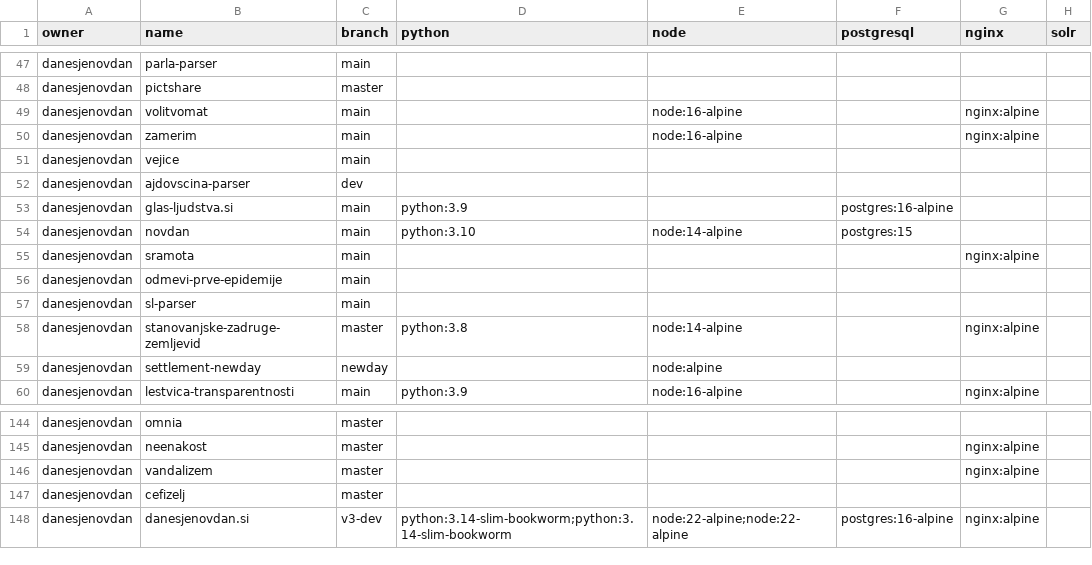
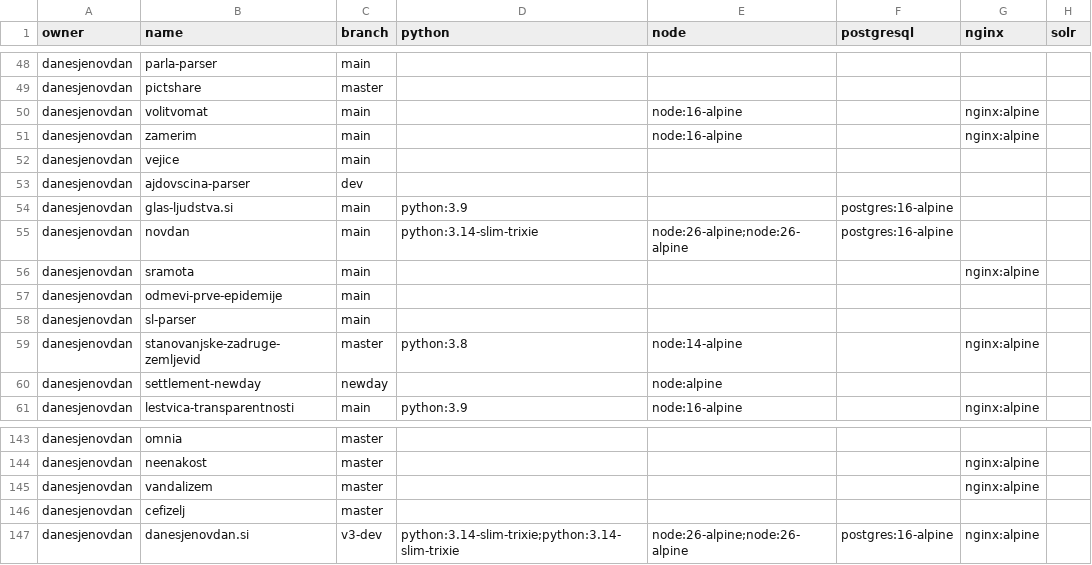
Before and after one commit to danesjenovdan/spruce, a CSV file: out/repository_branch_dependencies.csv, drawn as a sheet; only a part is shown, gaps mark what is left out; the diff covers the shown part only.

```diff
--- a/out/repository_branch_dependencies.csv
+++ b/out/repository_branch_dependencies.csv
@@ -53,3 +54,3 @@ danesjenovdan,ajdovscina-parser,dev,,,,,
 danesjenovdan,glas-ljudstva.si,main,python:3.9,,postgres:16-alpine,,
-danesjenovdan,novdan,main,python:3.10,node:14-alpine,postgres:15,,
+danesjenovdan,novdan,main,python:3.14-slim-trixie,node:26-alpine;node:26-alpine,postgres:16-alpine,,
 danesjenovdan,sramota,main,,,,nginx:alpine,
@@ -147,2 +146,2 @@ danesjenovdan,vandalizem,master,,,,nginx:alpine,
 danesjenovdan,cefizelj,master,,,,,
-danesjenovdan,danesjenovdan.si,v3-dev,python:3.14-slim-bookworm;python:3.14-slim-bookworm,node:22-alpine;node:22-alpine,postgres:16-alpine,nginx:alpine,
+danesjenovdan,danesjenovdan.si,v3-dev,python:3.14-slim-trixie;python:3.14-slim-trixie,node:26-alpine;node:26-alpine,postgres:16-alpine,nginx:alpine,
```
Also changed, not shown: 4 added rows, 5 removed rows and 1 edited cell elsewhere in this file, 1 other file.
